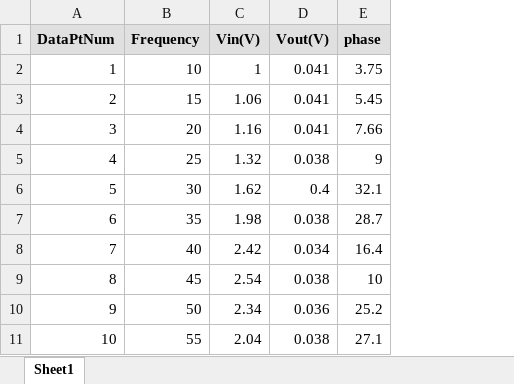
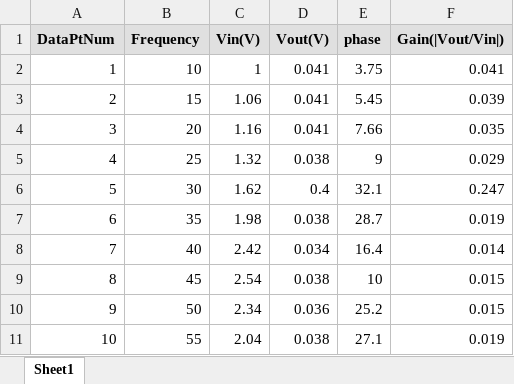
Before and after one commit to Caleb-M-Y/Spring-Acoustics---ElectroMag2, an Excel workbook: Acoustics/Exam_1_Folder/low_pass_woofer.xlsx, sheet Sheet1, drawn as a sheet; only a part is shown; values as stored, in another font and other column widths than the file's, no borders; the diff names each change by its address in the sheet, - before the commit and + after, or states it on an @@ line.

Commit message:
Add in the gain

```diff
--- a/Acoustics/Exam_1_Folder/low_pass_woofer.xlsx (sheet Sheet1)
+++ b/Acoustics/Exam_1_Folder/low_pass_woofer.xlsx (sheet Sheet1)
+column F (Gain(|Vout/Vin|)), rows 2-11: 0.041 | 0.039 | 0.035 | 0.029 | 0.247 | 0.019 | 0.014 | 0.015 | 0.015 | 0.019
```
Also changed, not shown: Acoustics/Exam_1_Folder/high_pass_resistor.xlsx, Acoustics/Exam_1_Folder/high_pass_tweater.xlsx, 7 other files.
